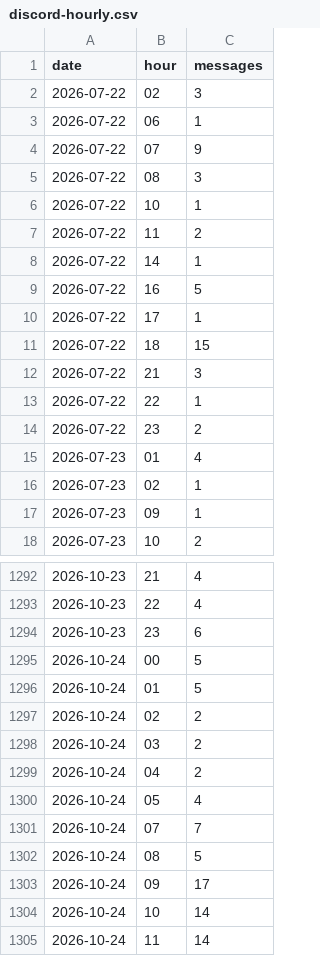
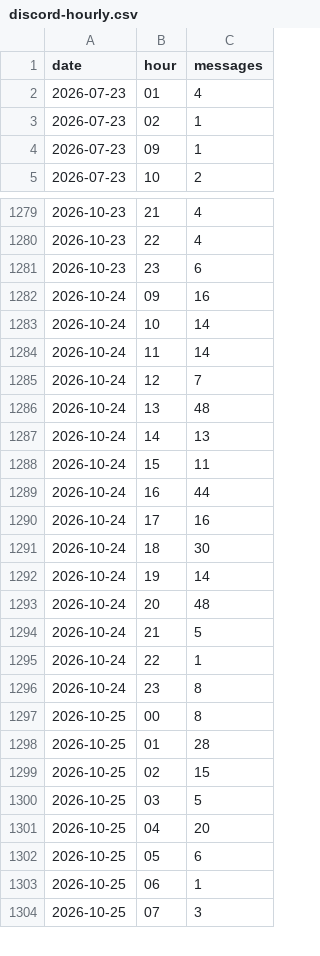
Before and after one commit to jaredartt/jaredartt-tracker, a CSV file: data/discord-hourly.csv, drawn as a sheet; only a part is shown, gaps mark what is left out; the shorter side is filled out with more unchanged rows; the diff covers the shown part only.

```diff
--- a/data/discord-hourly.csv
+++ b/data/discord-hourly.csv
@@ -1,15 +1,2 @@
 date,hour,messages
-2026-07-22,02,3
-2026-07-22,06,1
-2026-07-22,07,9
-2026-07-22,08,3
-2026-07-22,10,1
-2026-07-22,11,2
-2026-07-22,14,1
-2026-07-22,16,5
-2026-07-22,17,1
-2026-07-22,18,15
-2026-07-22,21,3
-2026-07-22,22,1
-2026-07-22,23,2
 2026-07-23,01,4
@@ -1294,11 +1281,3 @@ date,hour,messages
 2026-10-23,23,6
-2026-10-24,00,5
-2026-10-24,01,5
-2026-10-24,02,2
-2026-10-24,03,2
-2026-10-24,04,2
-2026-10-24,05,4
-2026-10-24,07,7
-2026-10-24,08,5
-2026-10-24,09,17
+2026-10-24,09,16
 2026-10-24,10,14
```
Also changed, not shown: 24 added rows and 1 edited cell elsewhere in this file, data/discord-authors.csv, data/discord-channel-daily.csv, 3 other files.
